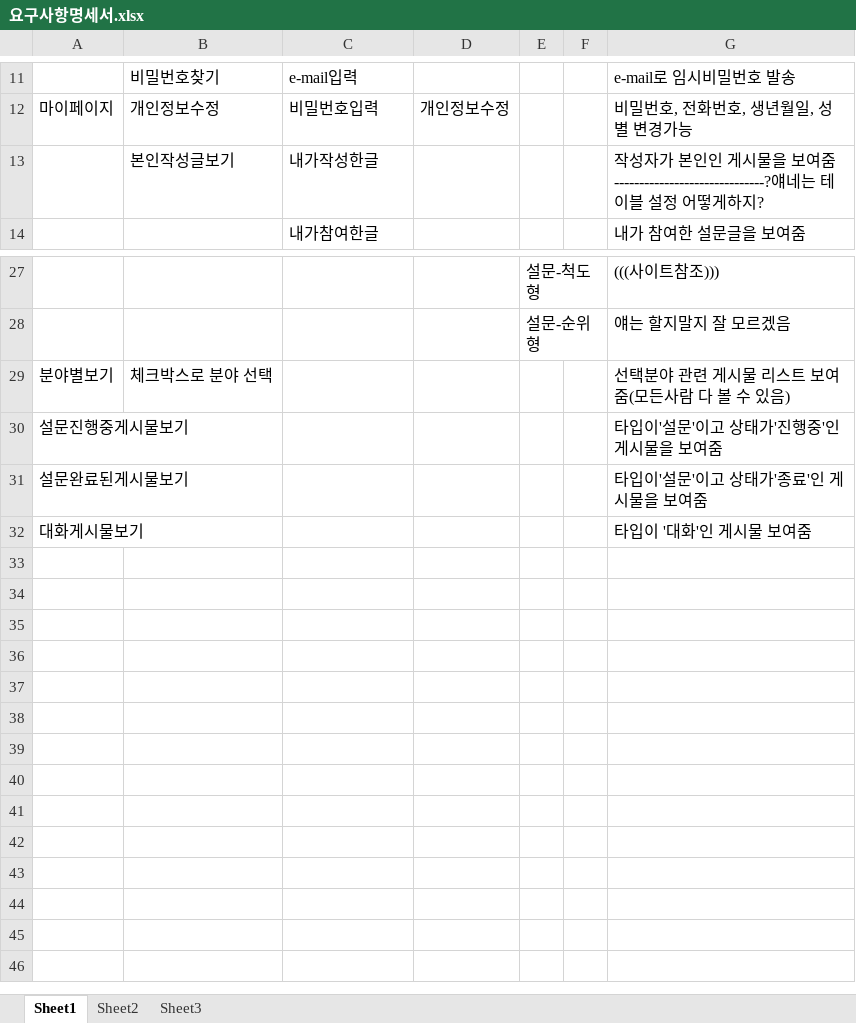
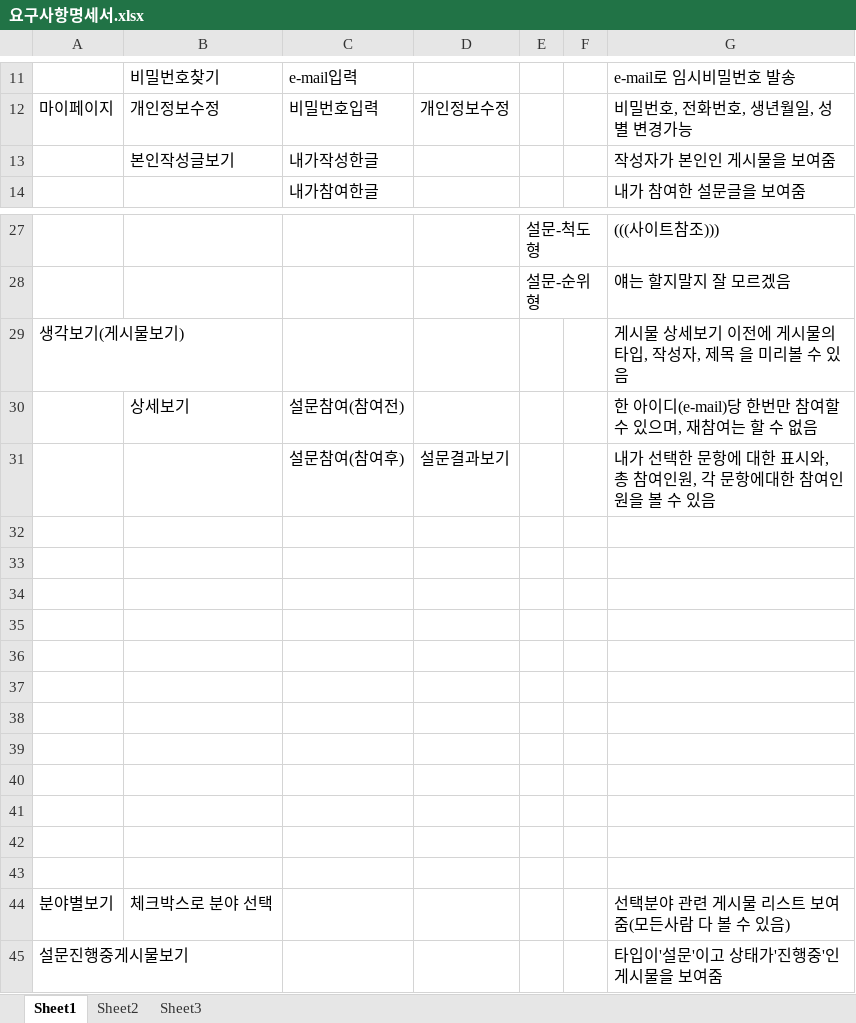
Before and after one commit to HEEYEOP/portfolio, an Excel workbook: 요구사항명세서.xlsx, sheet Sheet1, drawn as a sheet; only a part is shown, gaps mark what is left out; the shorter side is filled out with more unchanged rows; values as stored, in another font and other column widths than the file's, no borders; the diff names each change by its address in the sheet, - before the commit and + after, or states it on an @@ line.

Commit message:
8/12(월)_요구사항명세서 수정

```diff
--- a/요구사항명세서.xlsx (sheet Sheet1)
+++ b/요구사항명세서.xlsx (sheet Sheet1)
-G13: 작성자가 본인인 게시물을 보여줌------------------------------?얘네는 테이블 설정 어떻게하지?
+G13: 작성자가 본인인 게시물을 보여줌
+row 29: 생각보기(게시물보기) |  |  |  |  |  | 게시물 상세보기 이전에 게시물의 타입, 작성자, 제목 을 미리볼 수 있음
+row 30:  | 상세보기 | 설문참여(참여전) |  |  |  | 한 아이디(e-mail)당 한번만 참여할 수 있으며, 재참여는 할 수 없음
+row 31:  |  | 설문참여(참여후) | 설문결과보기 |  |  | 내가 선택한 문항에 대한 표시와, 총 참여인원, 각 문항에대한 참여인원을 볼 수 있음
+row 32: (empty)
+row 33: (empty)
+row 34: (empty)
+row 35: (empty)
+row 36: (empty)
+row 37: (empty)
+row 38: (empty)
+row 39: (empty)
+row 40: (empty)
+row 41: (empty)
+row 42: (empty)
+row 43: (empty)
```
